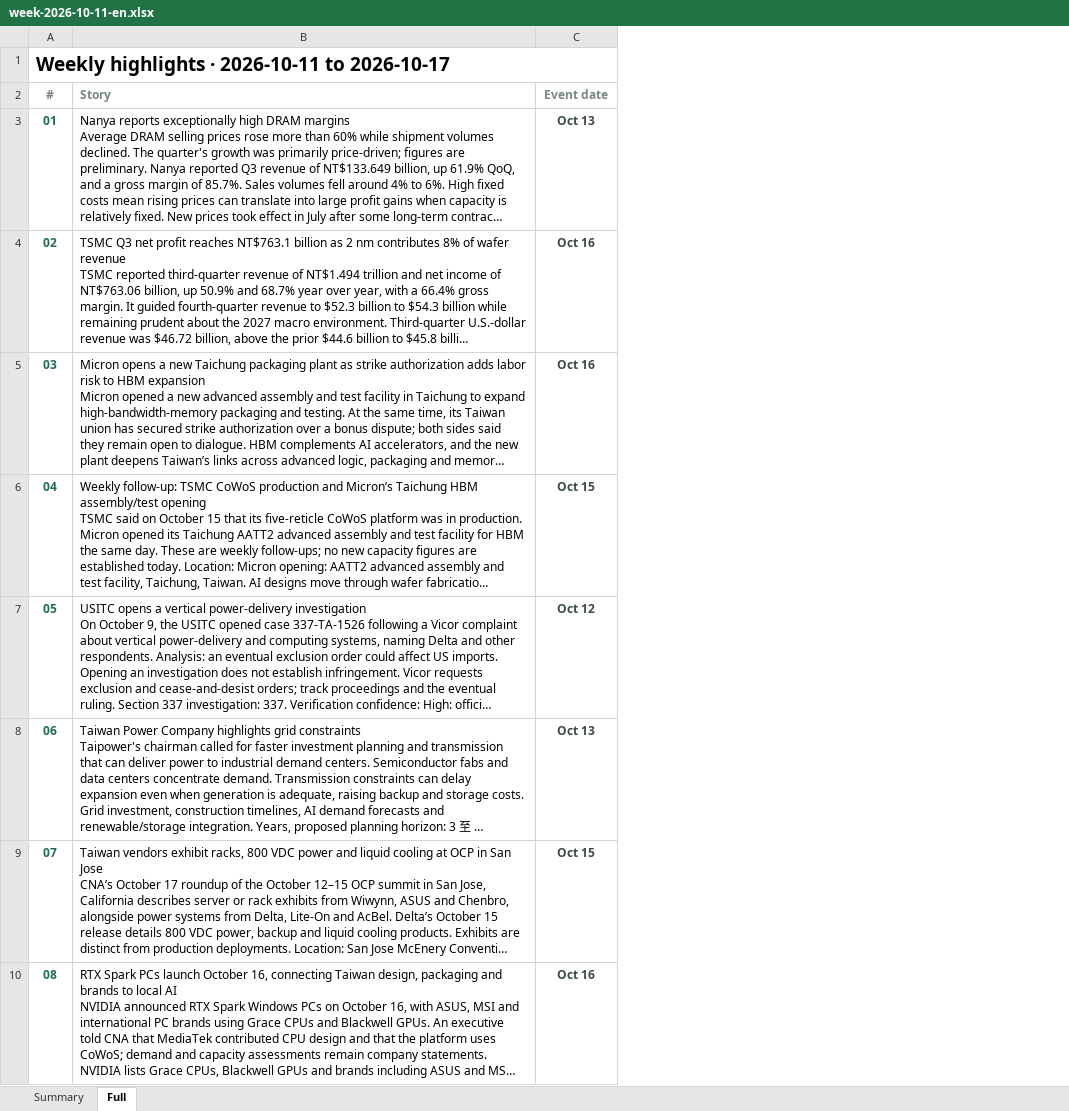
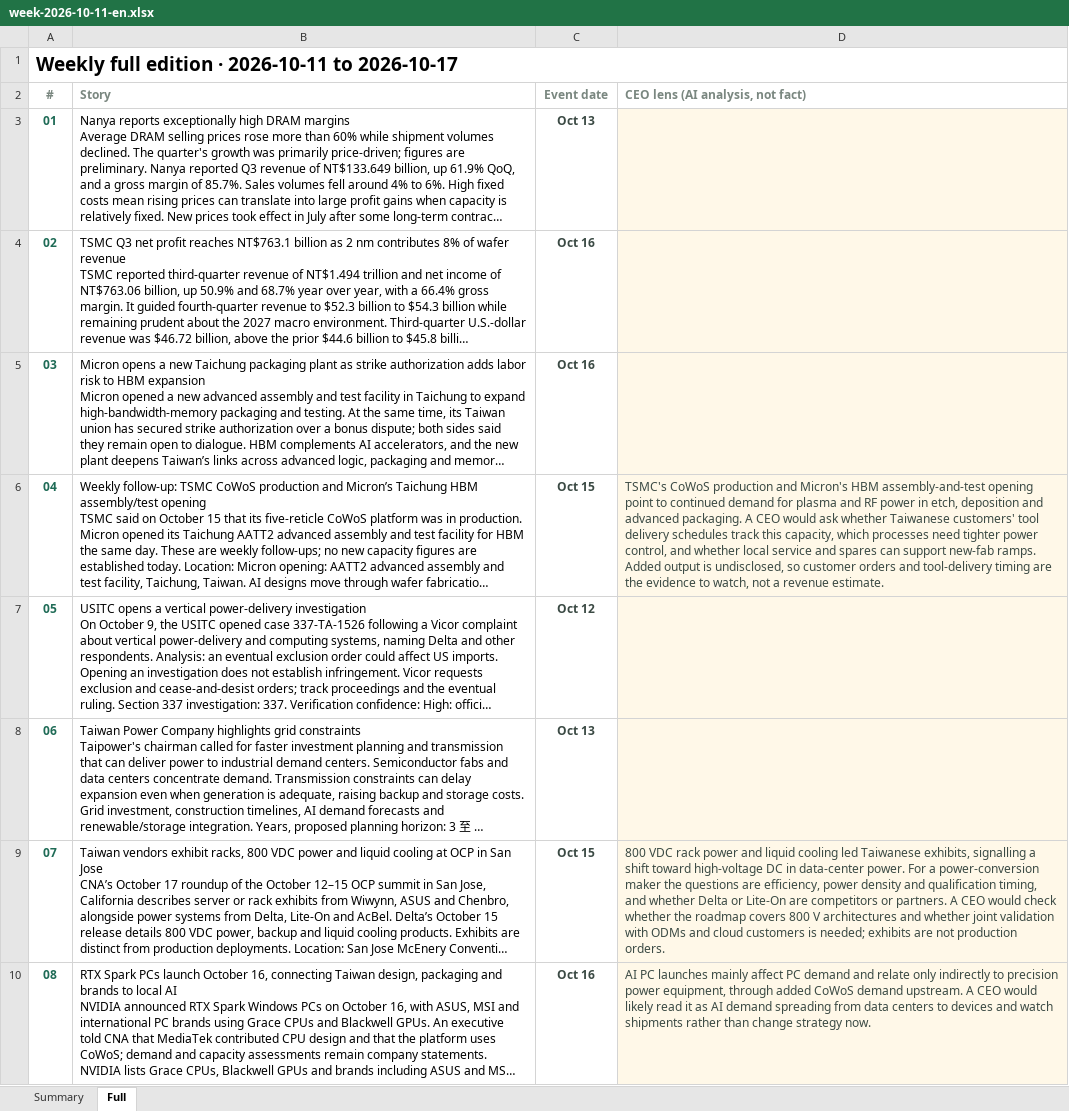
Before and after one commit to aiwlulu/daily-brief-site, an Excel workbook: docs/exports/week-2026-10-11-en.xlsx, sheet Full, drawn as a sheet; only a part is shown; long unchanged cells end in …; values as stored, in another font and other column widths than the file's, no borders; the diff names each change by its address in the sheet, - before the commit and + after, or states it on an @@ line.

```diff
--- a/docs/exports/week-2026-10-11-en.xlsx (sheet Full)
+++ b/docs/exports/week-2026-10-11-en.xlsx (sheet Full)
+column D (CEO lens (AI analysis, not fact)), rows 6-10: TSMC's CoWoS production and Micron's HBM assembly-and-test opening point to continued demand for plasma and RF power in etch, deposition and advanced packaging. A CEO would ask whether Taiwanese customers' tool delivery schedules track this capacity, which processes need tighter power control, and whether local service and spares can support new-fab ramps. Added output is undisclosed, so customer orders and tool-delivery timing are the evidence to watch, not a revenue estimate. |  |  | 800 VDC rack power and liquid cooling led Taiwanese exhibits, signalling a shift toward high-voltage DC in data-center power. For a power-conversion maker the questions are efficiency, power density and qualification timing, and whether Delta or Lite-On are competitors or partners. A CEO would check whether the roadmap covers 800 V architectures and whether joint validation with ODMs and cloud customers is needed; exhibits are not production orders. | AI PC launches mainly affect PC demand and relate only indirectly to precision power equipment, through added CoWoS demand upstream. A CEO would likely read it as AI demand spreading from data centers to devices and watch shipments rather than change strategy now.
-A1 (#): Weekly highlights · 2026-10-11 to 2026-10-17
+A1 (#): Weekly full edition · 2026-10-11 to 2026-10-17
```
Also changed, not shown: docs/exports/day-2026-10-17-en.xlsx, docs/exports/day-2026-10-17.xlsx, 10 other files.
